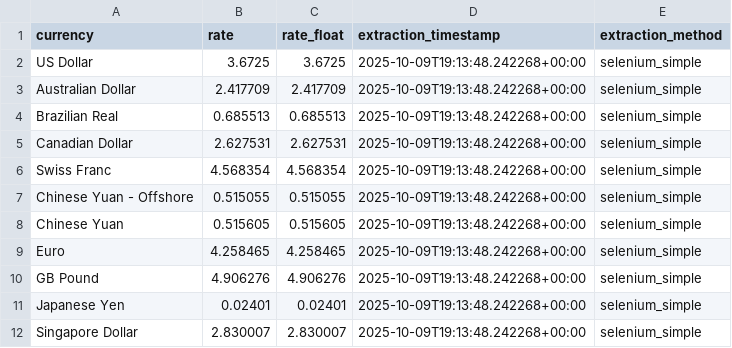
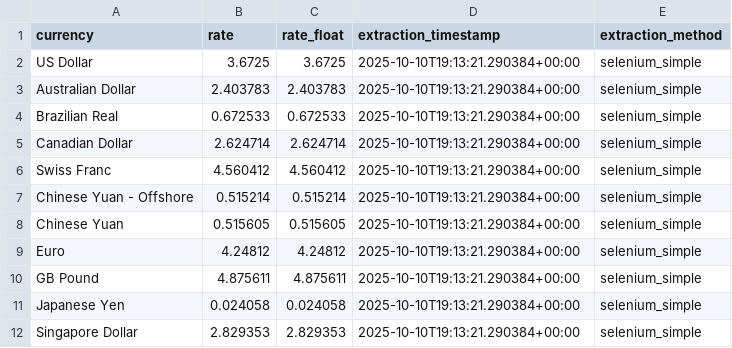
Before and after one commit to dsamandarc/CBUAE_exchange_rates, a CSV file: scripts/data/latest_rates.csv, drawn as a sheet.

```diff
--- a/scripts/data/latest_rates.csv
+++ b/scripts/data/latest_rates.csv
@@ -1,12 +1,12 @@
 currency,rate,rate_float,extraction_timestamp,extraction_method
-US Dollar,3.6725,3.6725,2025-10-09T19:13:48.242268+00:00,selenium_simple
-Australian Dollar,2.417709,2.417709,2025-10-09T19:13:48.242268+00:00,selenium_simple
-Brazilian Real,0.685513,0.685513,2025-10-09T19:13:48.242268+00:00,selenium_simple
-Canadian Dollar,2.627531,2.627531,2025-10-09T19:13:48.242268+00:00,selenium_simple
-Swiss Franc,4.568354,4.568354,2025-10-09T19:13:48.242268+00:00,selenium_simple
-Chinese Yuan - Offshore,0.515055,0.515055,2025-10-09T19:13:48.242268+00:00,selenium_simple
-Chinese Yuan,0.515605,0.515605,2025-10-09T19:13:48.242268+00:00,selenium_simple
-Euro,4.258465,4.258465,2025-10-09T19:13:48.242268+00:00,selenium_simple
-GB Pound,4.906276,4.906276,2025-10-09T19:13:48.242268+00:00,selenium_simple
-Japanese Yen,0.02401,0.02401,2025-10-09T19:13:48.242268+00:00,selenium_simple
-Singapore Dollar,2.830007,2.830007,2025-10-09T19:13:48.242268+00:00,selenium_simple
+US Dollar,3.6725,3.6725,2025-10-10T19:13:21.290384+00:00,selenium_simple
+Australian Dollar,2.403783,2.403783,2025-10-10T19:13:21.290384+00:00,selenium_simple
+Brazilian Real,0.672533,0.672533,2025-10-10T19:13:21.290384+00:00,selenium_simple
+Canadian Dollar,2.624714,2.624714,2025-10-10T19:13:21.290384+00:00,selenium_simple
+Swiss Franc,4.560412,4.560412,2025-10-10T19:13:21.290384+00:00,selenium_simple
+Chinese Yuan - Offshore,0.515214,0.515214,2025-10-10T19:13:21.290384+00:00,selenium_simple
+Chinese Yuan,0.515605,0.515605,2025-10-10T19:13:21.290384+00:00,selenium_simple
+Euro,4.24812,4.24812,2025-10-10T19:13:21.290384+00:00,selenium_simple
+GB Pound,4.875611,4.875611,2025-10-10T19:13:21.290384+00:00,selenium_simple
+Japanese Yen,0.024058,0.024058,2025-10-10T19:13:21.290384+00:00,selenium_simple
+Singapore Dollar,2.829353,2.829353,2025-10-10T19:13:21.290384+00:00,selenium_simple
```
Also changed, not shown: 3 other files.
